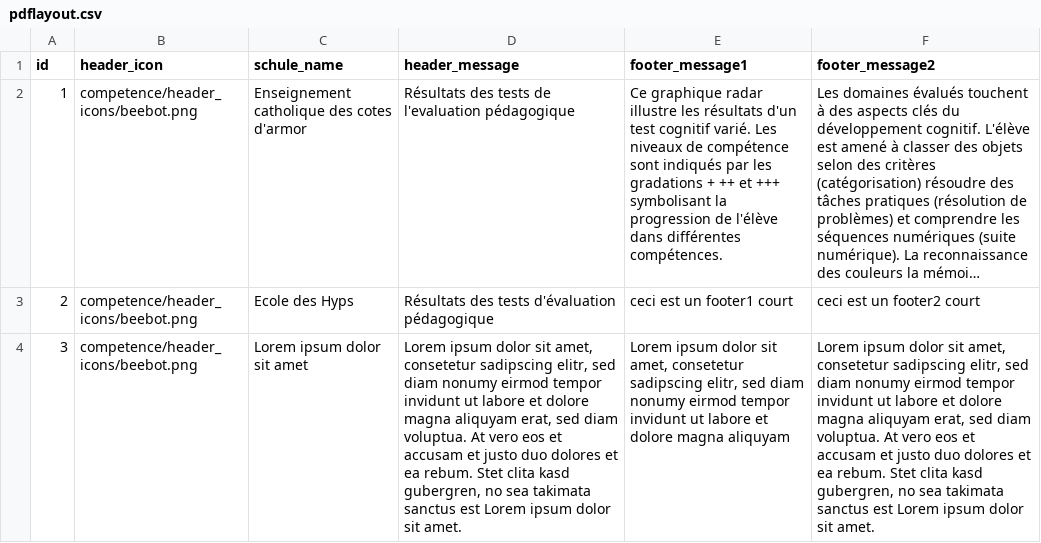
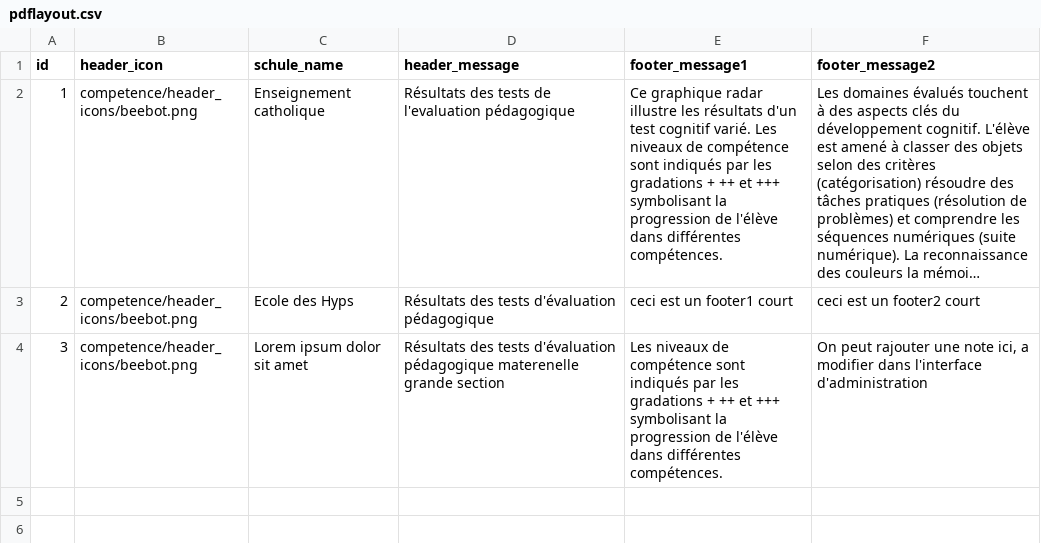
Before and after one commit to nathabee/competence_project, a CSV file: script_db/pdflayout.csv, drawn as a sheet; long unchanged cells end in …; the diff names each change by its address in the sheet, - before the commit and + after, or states it on an @@ line.

```diff
--- a/script_db/pdflayout.csv
+++ b/script_db/pdflayout.csv
-C2 (schule_name): Enseignement catholique des cotes d'armor
+C2 (schule_name): Enseignement catholique
-D4 (header_message): Lorem ipsum dolor sit amet, consetetur sadipscing elitr, sed diam nonumy eirmod tempor invidunt ut labore et dolore magna aliquyam erat, sed diam voluptua. At vero eos et accusam et justo duo dolores et ea rebum. Stet clita kasd gubergren, no sea takimata sanctus est Lorem ipsum dolor sit amet.
+D4 (header_message): Résultats des tests d'évaluation pédagogique materenelle grande section
-E4 (footer_message1): Lorem ipsum dolor sit amet, consetetur sadipscing elitr, sed diam nonumy eirmod tempor invidunt ut labore et dolore magna aliquyam
+E4 (footer_message1): Les niveaux de compétence sont indiqués par les gradations + ++ et +++ symbolisant la progression de l'élève dans différentes compétences.
-F4 (footer_message2): Lorem ipsum dolor sit amet, consetetur sadipscing elitr, sed diam nonumy eirmod tempor invidunt ut labore et dolore magna aliquyam erat, sed diam voluptua. At vero eos et accusam et justo duo dolores et ea rebum. Stet clita kasd gubergren, no sea takimata sanctus est Lorem ipsum dolor sit amet.
+F4 (footer_message2): On peut rajouter une note ici, a modifier dans l'interface d'administration
```
Also changed, not shown: script_db/item.csv, 16 other files.
